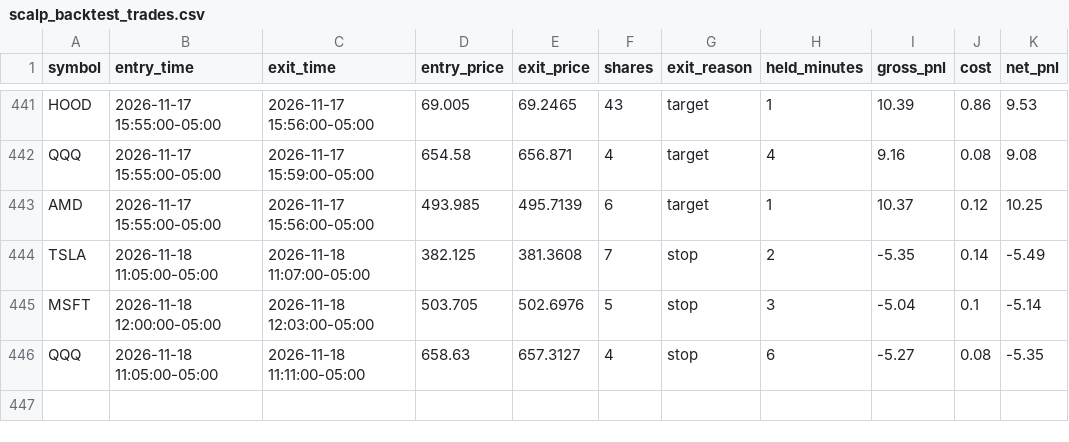
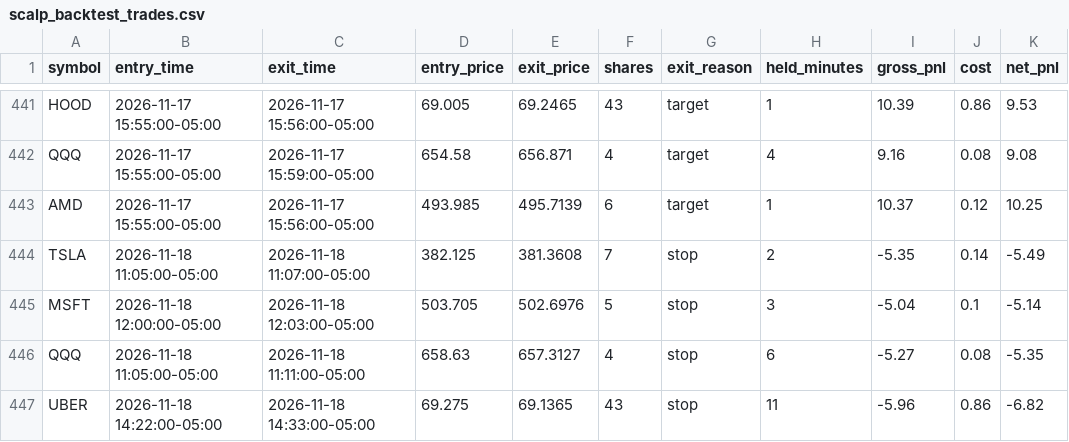
Before and after one commit to njdfan1711-cpu/Fin, a CSV file: scalping/scalp_backtest_trades.csv, drawn as a sheet; only a part is shown, gaps mark what is left out.

```diff
--- a/scalping/scalp_backtest_trades.csv
+++ b/scalping/scalp_backtest_trades.csv
@@ -446 +446,2 @@ MSFT,2026-11-18 12:00:00-05:00,2026-11-18 12:03:00-05:00,503.705,502.6976,5,stop
 QQQ,2026-11-18 11:05:00-05:00,2026-11-18 11:11:00-05:00,658.63,657.3127,4,stop,6,-5.27,0.08,-5.35
+UBER,2026-11-18 14:22:00-05:00,2026-11-18 14:33:00-05:00,69.275,69.1365,43,stop,11,-5.96,0.86,-6.82
```
Also changed, not shown: scalping/scalp_account_trades.csv, scalping/scalp_backtest_trail_trades.csv, 8 other files.
